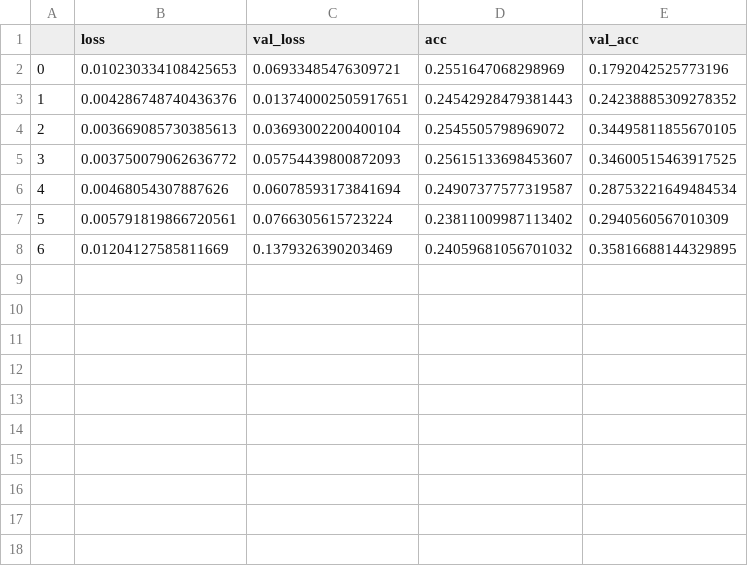
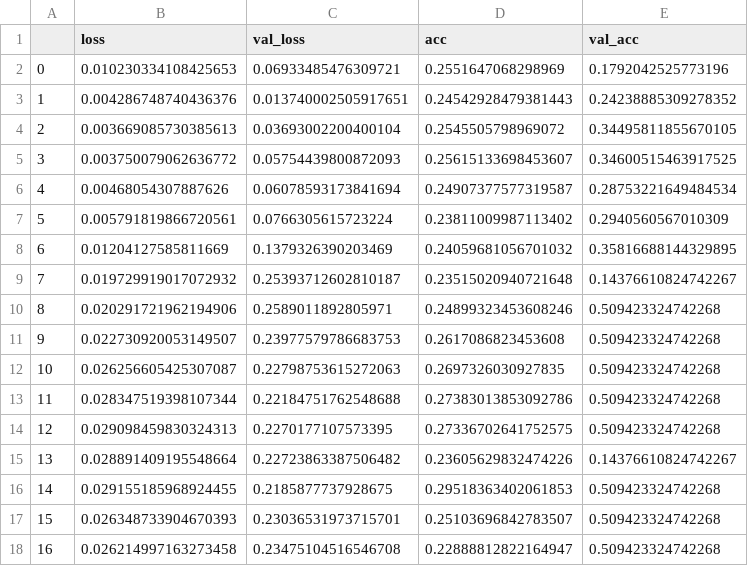
Before and after one commit to raulMrello/MachineLearning_for_Trading, a CSV file: fit.csv, drawn as a sheet; the diff names each change by its address in the sheet, - before the commit and + after, or states it on an @@ line.

```diff
--- a/fit.csv
+++ b/fit.csv
+row 9: 7 | 0.019729919017072932 | 0.25393712602810187 | 0.23515020940721648 | 0.14376610824742267
+row 10: 8 | 0.020291721962194906 | 0.2589011892805971 | 0.24899323453608246 | 0.509423324742268
+row 11: 9 | 0.022730920053149507 | 0.23977579786683753 | 0.2617086823453608 | 0.509423324742268
+row 12: 10 | 0.026256605425307087 | 0.22798753615272063 | 0.2697326030927835 | 0.509423324742268
+row 13: 11 | 0.028347519398107344 | 0.22184751762548688 | 0.27383013853092786 | 0.509423324742268
+row 14: 12 | 0.029098459830324313 | 0.2270177107573395 | 0.27336702641752575 | 0.509423324742268
+row 15: 13 | 0.028891409195548664 | 0.22723863387506482 | 0.23605629832474226 | 0.14376610824742267
+row 16: 14 | 0.029155185968924455 | 0.2185877737928675 | 0.29518363402061853 | 0.509423324742268
+row 17: 15 | 0.026348733904670393 | 0.23036531973715701 | 0.25103696842783507 | 0.509423324742268
+row 18: 16 | 0.026214997163273458 | 0.23475104516546708 | 0.22888812822164947 | 0.509423324742268
```
Also changed, not shown: 2 other files.
